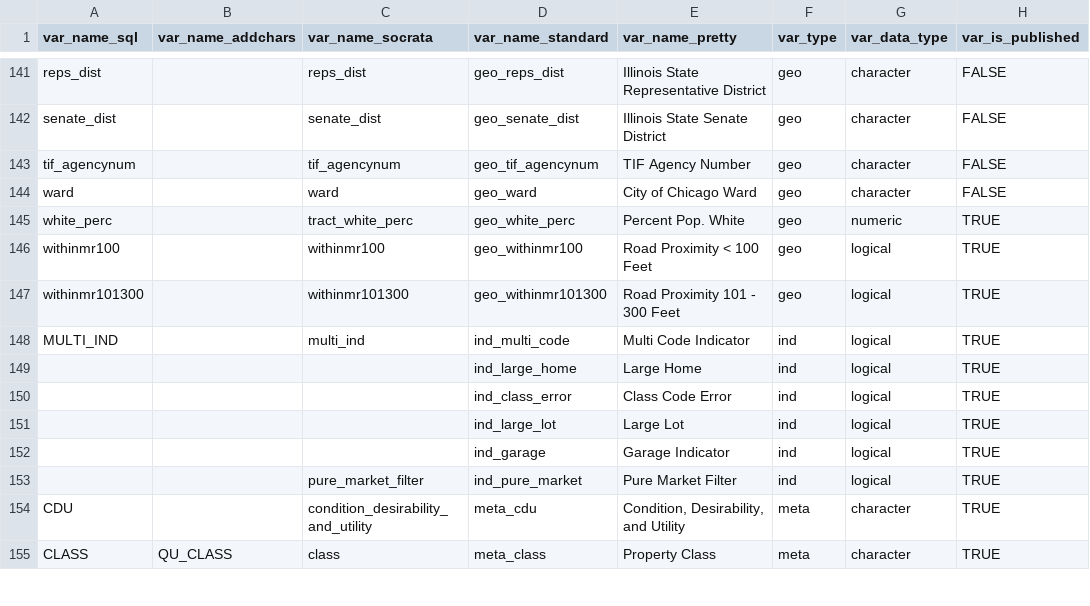
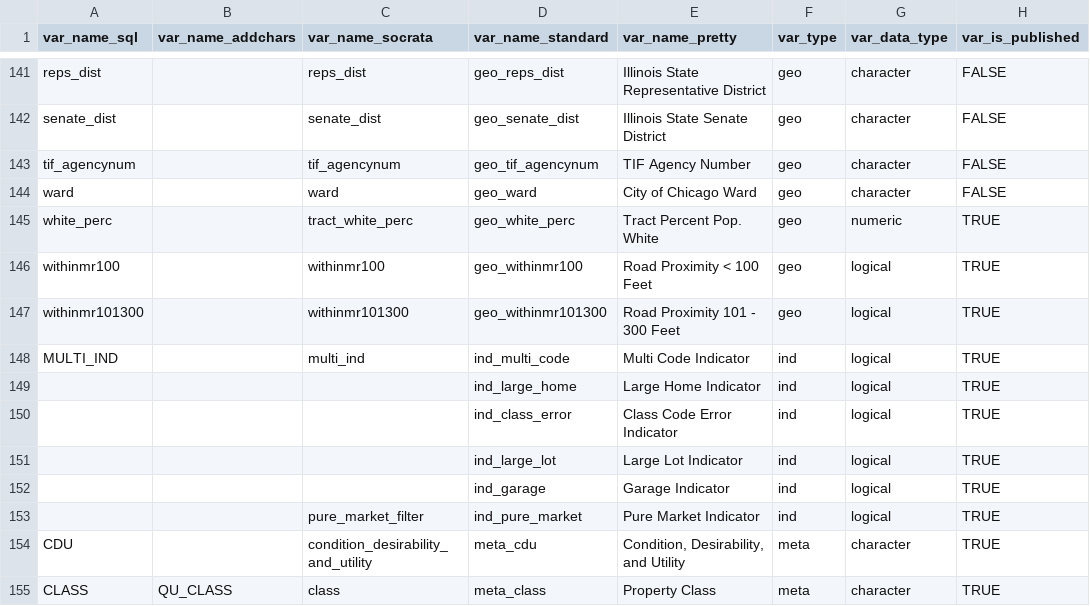
Before and after one commit to ccao-data/ccao, a CSV file: data-raw/vars_dict.csv, drawn as a sheet; only a part is shown, gaps mark what is left out; the diff covers the shown part only; the diff names each change by its address in the sheet, - before the commit and + after, or states it on an @@ line.

```diff
--- a/data-raw/vars_dict.csv
+++ b/data-raw/vars_dict.csv
-E145 (var_name_pretty): Percent Pop. White
+E145 (var_name_pretty): Tract Percent Pop. White
-E149 (var_name_pretty): Large Home
+E149 (var_name_pretty): Large Home Indicator
-E150 (var_name_pretty): Class Code Error
+E150 (var_name_pretty): Class Code Error Indicator
-E151 (var_name_pretty): Large Lot
+E151 (var_name_pretty): Large Lot Indicator
-E153 (var_name_pretty): Pure Market Filter
+E153 (var_name_pretty): Pure Market Indicator
```
Also changed, not shown: 3 added rows and 24 edited cells elsewhere in this file, 2 other files.
